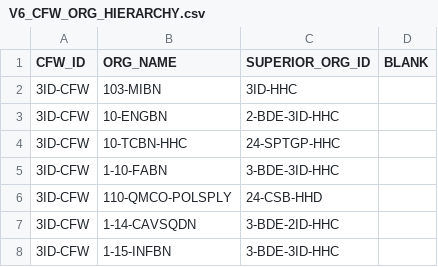
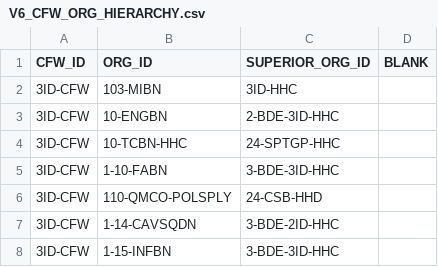
Before and after one commit to codeaudit/cougaar-csmart, a CSV file: csmart/data/cmt/data/V6_CFW_ORG_HIERARCHY.csv, drawn as a sheet; only a part is shown.

```diff
--- a/csmart/data/cmt/data/V6_CFW_ORG_HIERARCHY.csv
+++ b/csmart/data/cmt/data/V6_CFW_ORG_HIERARCHY.csv
@@ -1,2 +1,2 @@
-CFW_ID,ORG_NAME,SUPERIOR_ORG_ID,BLANK
+CFW_ID,ORG_ID,SUPERIOR_ORG_ID,BLANK
 3ID-CFW,103-MIBN,3ID-HHC,
```
Also changed, not shown: csmart/data/cmt/data/V6_CFW_ORG_PG_ATTR.csv.
